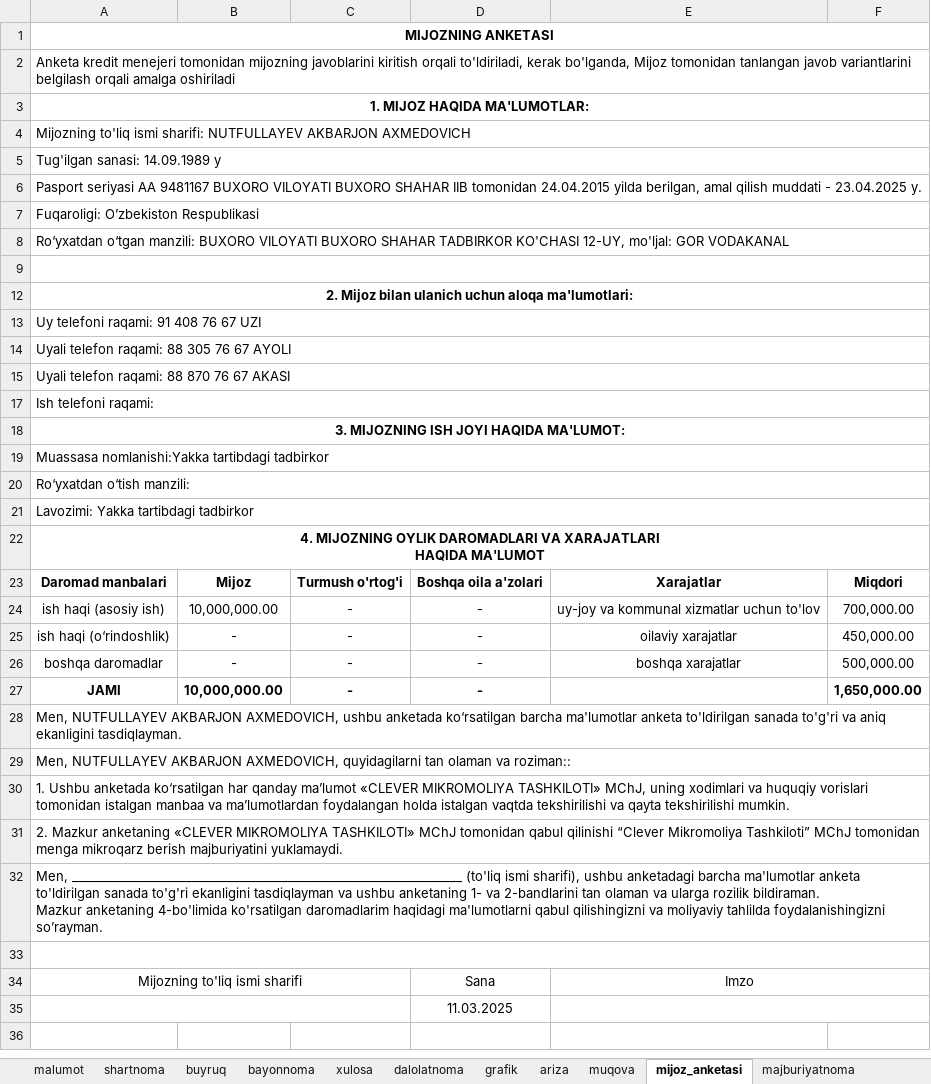
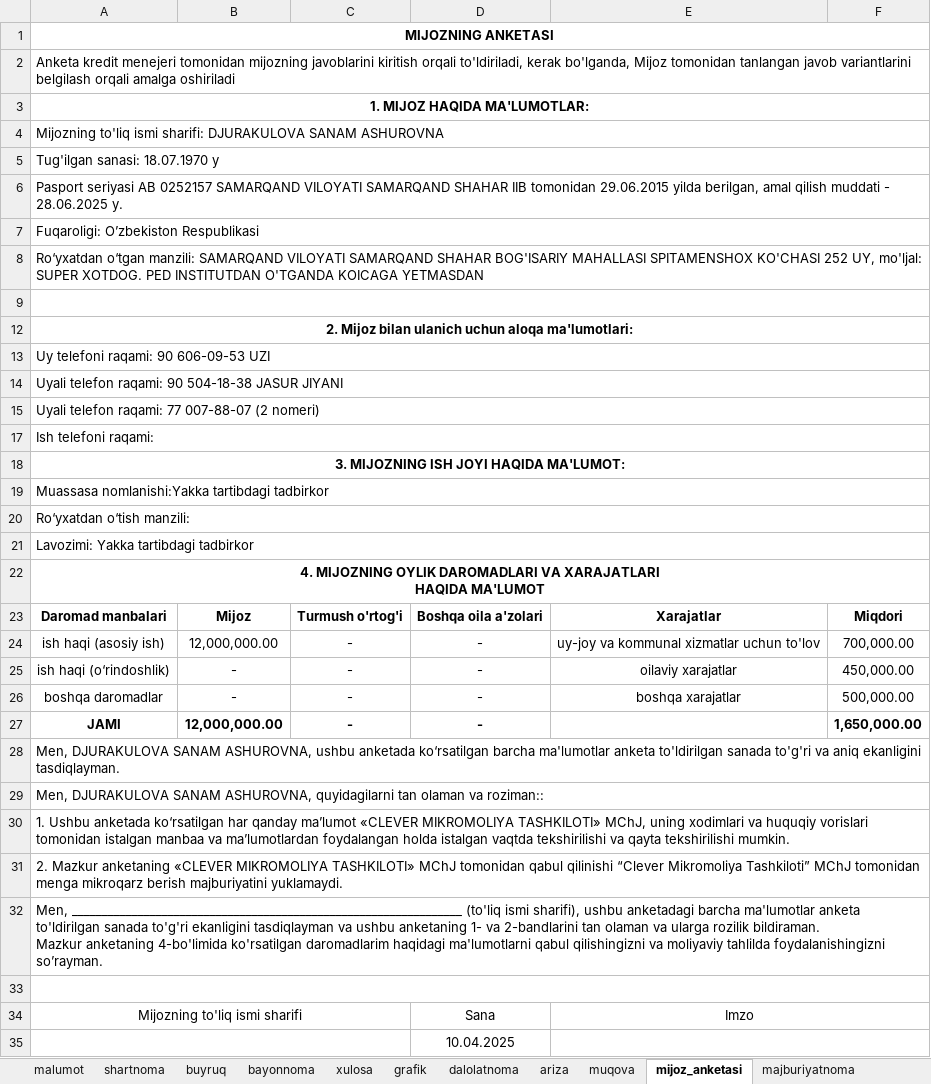
Before and after one commit to khurshid28/payup, an Excel workbook: media/uploads/xlsx_template/mikroqarz_159.xlsx, sheet mijoz_anketasi, drawn as a sheet; values as stored, in another font and other column widths than the file's, no borders; the diff names each change by its address in the sheet, - before the commit and + after, or states it on an @@ line.

```diff
--- a/media/uploads/xlsx_template/mikroqarz_159.xlsx (sheet mijoz_anketasi)
+++ b/media/uploads/xlsx_template/mikroqarz_159.xlsx (sheet mijoz_anketasi)
@@ sheet tab order changed: malumot | shartnoma | buyruq | bayonnoma | xulosa | grafik | dalolatnoma | ariza | muqova | mijoz_anketasi | majburiyatnoma @@
-A4: …ismi sharifi: NUTFULLAYEV AKBARJON AXMEDOVICH
+A4: …ismi sharifi: DJURAKULOVA SANAM ASHUROVNA
-A5: Tug'ilgan sanasi: 14.09.1989 y
+A5: Tug'ilgan sanasi: 18.07.1970 y
-A6: Pasport seriyasi AA 9481167 BUXORO VILOYATI BUXORO SHAHAR IIB tomonidan 24.04.2015 yilda berilgan, amal qilish muddati - 23.04.2025 y.
+A6: Pasport seriyasi AB 0252157 SAMARQAND VILOYATI SAMARQAND SHAHAR IIB tomonidan 29.06.2015 yilda berilgan, amal qilish muddati - 28.06.2025 y.
-A8: …o‘tgan manzili: BUXORO VILOYATI BUXORO SHAHAR TADBIRKOR KO'CHASI 12-UY, mo'ljal: GOR VODAKANAL
+A8: …o‘tgan manzili: SAMARQAND VILOYATI SAMARQAND SHAHAR BOG'ISARIY MAHALLASI SPITAMENSHOX KO'CHASI 252 UY, mo'ljal: SUPER XOTDOG. PED INSTITUTDAN O'TGANDA KOICAGA YETMASDAN
-A13: Uy telefoni raqami: 91 408 76 67 UZI
+A13: Uy telefoni raqami: 90 606-09-53 UZI
-A14: Uyali telefon raqami: 88 305 76 67 AYOLI
+A14: Uyali telefon raqami: 90 504-18-38 JASUR JIYANI
-A15: Uyali telefon raqami: 88 870 76 67 AKASI
+A15: Uyali telefon raqami: 77 007-88-07 (2 nomeri)
-B24: 10,000,000.00
+B24: 12,000,000.00
-B27: 10,000,000.00
+B27: 12,000,000.00
-A28: Men, NUTFULLAYEV AKBARJON AXMEDOVICH, ushbu anketada…
+A28: Men, DJURAKULOVA SANAM ASHUROVNA, ushbu anketada…
-A29: Men, NUTFULLAYEV AKBARJON AXMEDOVICH, quyidagilarni tan…
+A29: Men, DJURAKULOVA SANAM ASHUROVNA, quyidagilarni tan…
-D35: 11.03.2025
+D35: 10.04.2025
```
Also changed, not shown: sheet grafik, sheet malumot, sheet xulosa, sheet bayonnoma, sheet shartnoma, sheet dalolatnoma, 11 more sheets, other sheet tabs, formulas that keep their value, hidden cells, charts or pictures, 1 other file.
